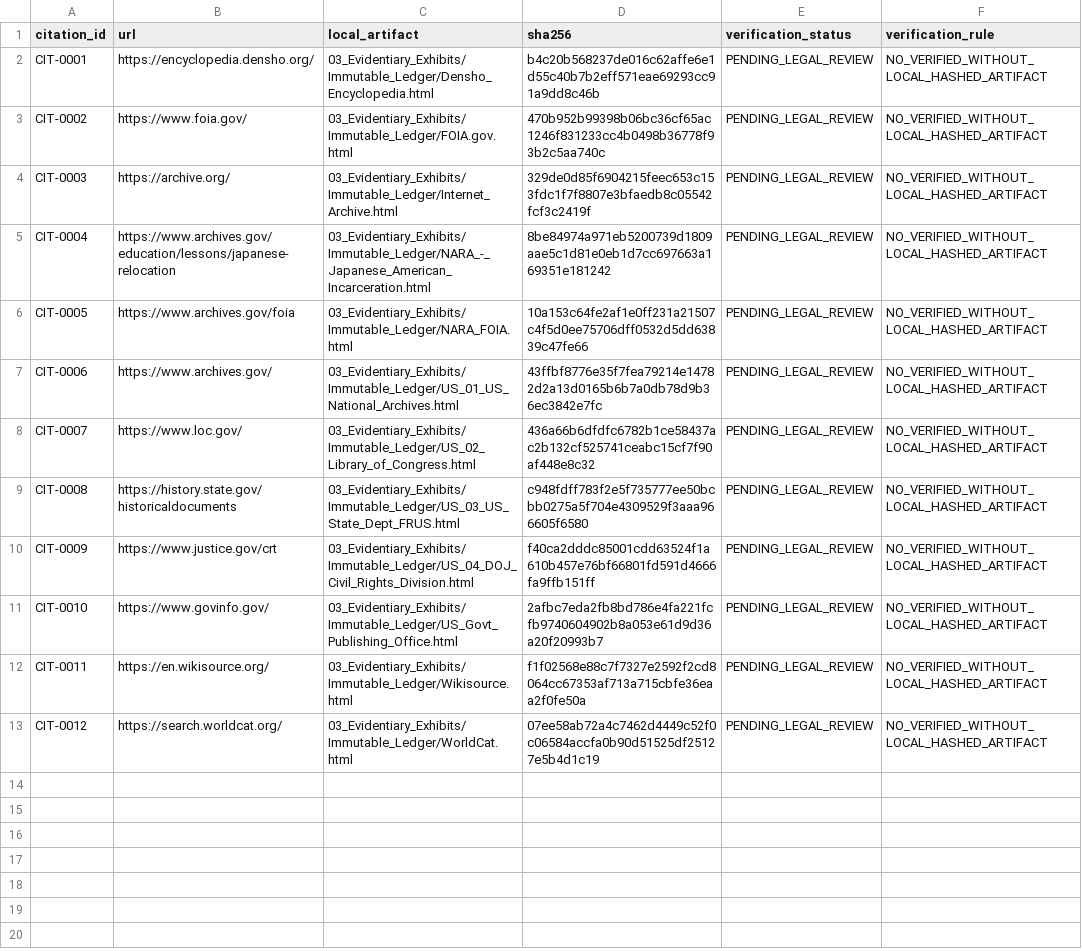
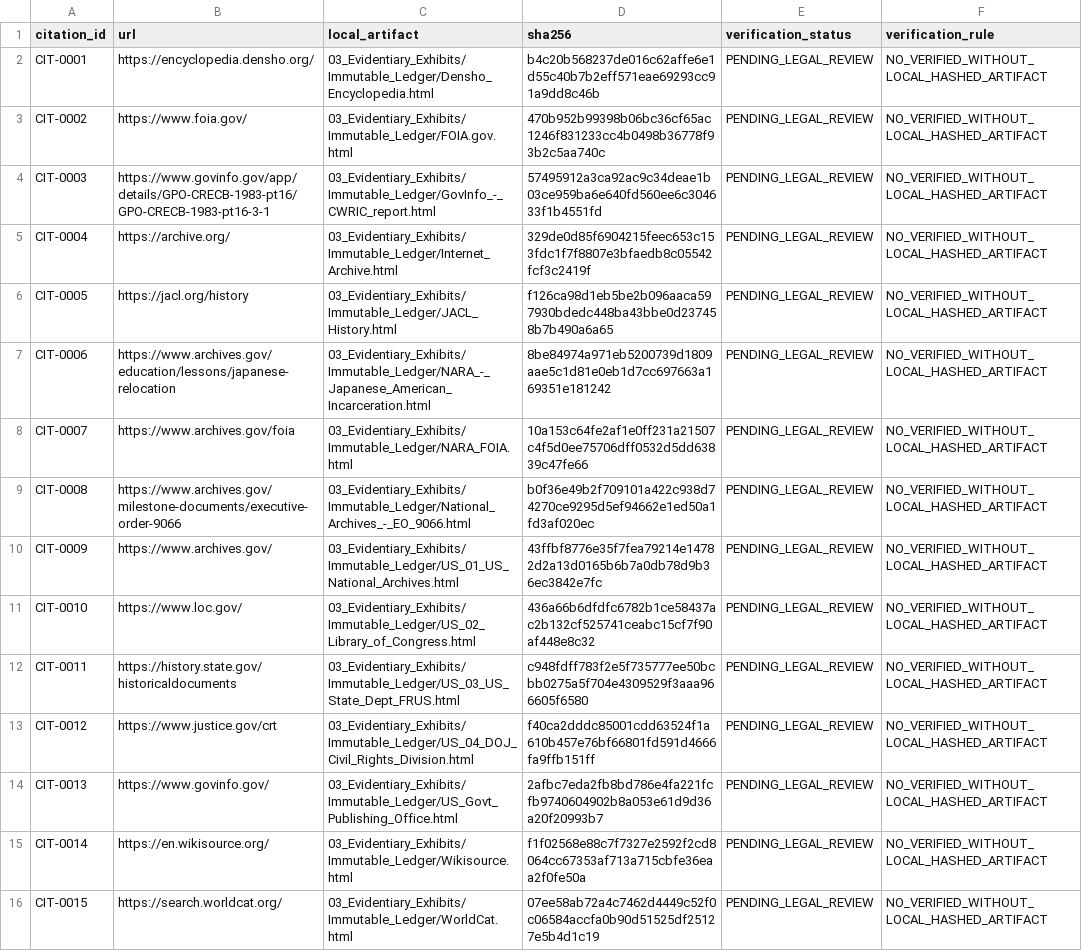
Before and after one commit to GlobalRestitutionAlliance/turtle-island-us-ja-japanese-american-internees-master-litigation, a CSV file: 03_Evidentiary_Exhibits/CITATION_INDEX.csv, drawn as a sheet.

Commit message:
Pilot Batch 1: targeted source expansion, harvest, citations

```diff
--- a/03_Evidentiary_Exhibits/CITATION_INDEX.csv
+++ b/03_Evidentiary_Exhibits/CITATION_INDEX.csv
@@ -3,11 +3,14 @@ CIT-0001,https://encyclopedia.densho.org/,03_Evidentiary_Exhibits/Immutable_Ledg
 CIT-0002,https://www.foia.gov/,03_Evidentiary_Exhibits/Immutable_Ledger/FOIA.gov.html,470b952b99398b06bc36cf65ac1246f831233cc4b0498b36778f93b2c5aa740c,PENDING_LEGAL_REVIEW,NO_VERIFIED_WITHOUT_LOCAL_HASHED_ARTIFACT
-CIT-0003,https://archive.org/,03_Evidentiary_Exhibits/Immutable_Ledger/Internet_Archive.html,329de0d85f6904215feec653c153fdc1f7f8807e3bfaedb8c05542fcf3c2419f,PENDING_LEGAL_REVIEW,NO_VERIFIED_WITHOUT_LOCAL_HASHED_ARTIFACT
-CIT-0004,https://www.archives.gov/education/lessons/japanese-relocation,03_Evidentiary_Exhibits/Immutable_Ledger/NARA_-_Japanese_American_Incarceration.html,8be84974a971eb5200739d1809aae5c1d81e0eb1d7cc697663a169351e181242,PENDING_LEGAL_REVIEW,NO_VERIFIED_WITHOUT_LOCAL_HASHED_ARTIFACT
-CIT-0005,https://www.archives.gov/foia,03_Evidentiary_Exhibits/Immutable_Ledger/NARA_FOIA.html,10a153c64fe2af1e0ff231a21507c4f5d0ee75706dff0532d5dd63839c47fe66,PENDING_LEGAL_REVIEW,NO_VERIFIED_WITHOUT_LOCAL_HASHED_ARTIFACT
-CIT-0006,https://www.archives.gov/,03_Evidentiary_Exhibits/Immutable_Ledger/US_01_US_National_Archives.html,43ffbf8776e35f7fea79214e14782d2a13d0165b6b7a0db78d9b36ec3842e7fc,PENDING_LEGAL_REVIEW,NO_VERIFIED_WITHOUT_LOCAL_HASHED_ARTIFACT
-CIT-0007,https://www.loc.gov/,03_Evidentiary_Exhibits/Immutable_Ledger/US_02_Library_of_Congress.html,436a66b6dfdfc6782b1ce58437ac2b132cf525741ceabc15cf7f90af448e8c32,PENDING_LEGAL_REVIEW,NO_VERIFIED_WITHOUT_LOCAL_HASHED_ARTIFACT
-CIT-0008,https://history.state.gov/historicaldocuments,03_Evidentiary_Exhibits/Immutable_Ledger/US_03_US_State_Dept_FRUS.html,c948fdff783f2e5f735777ee50bcbb0275a5f704e4309529f3aaa966605f6580,PENDING_LEGAL_REVIEW,NO_VERIFIED_WITHOUT_LOCAL_HASHED_ARTIFACT
-CIT-0009,https://www.justice.gov/crt,03_Evidentiary_Exhibits/Immutable_Ledger/US_04_DOJ_Civil_Rights_Division.html,f40ca2dddc85001cdd63524f1a610b457e76bf66801fd591d4666fa9ffb151ff,PENDING_LEGAL_REVIEW,NO_VERIFIED_WITHOUT_LOCAL_HASHED_ARTIFACT
-CIT-0010,https://www.govinfo.gov/,03_Evidentiary_Exhibits/Immutable_Ledger/US_Govt_Publishing_Office.html,2afbc7eda2fb8bd786e4fa221fcfb9740604902b8a053e61d9d36a20f20993b7,PENDING_LEGAL_REVIEW,NO_VERIFIED_WITHOUT_LOCAL_HASHED_ARTIFACT
-CIT-0011,https://en.wikisource.org/,03_Evidentiary_Exhibits/Immutable_Ledger/Wikisource.html,f1f02568e88c7f7327e2592f2cd8064cc67353af713a715cbfe36eaa2f0fe50a,PENDING_LEGAL_REVIEW,NO_VERIFIED_WITHOUT_LOCAL_HASHED_ARTIFACT
-CIT-0012,https://search.worldcat.org/,03_Evidentiary_Exhibits/Immutable_Ledger/WorldCat.html,07ee58ab72a4c7462d4449c52f0c06584accfa0b90d51525df25127e5b4d1c19,PENDING_LEGAL_REVIEW,NO_VERIFIED_WITHOUT_LOCAL_HASHED_ARTIFACT
+CIT-0003,https://www.govinfo.gov/app/details/GPO-CRECB-1983-pt16/GPO-CRECB-1983-pt16-3-1,03_Evidentiary_Exhibits/Immutable_Ledger/GovInfo_-_CWRIC_report.html,57495912a3ca92ac9c34deae1b03ce959ba6e640fd560ee6c304633f1b4551fd,PENDING_LEGAL_REVIEW,NO_VERIFIED_WITHOUT_LOCAL_HASHED_ARTIFACT
+CIT-0004,https://archive.org/,03_Evidentiary_Exhibits/Immutable_Ledger/Internet_Archive.html,329de0d85f6904215feec653c153fdc1f7f8807e3bfaedb8c05542fcf3c2419f,PENDING_LEGAL_REVIEW,NO_VERIFIED_WITHOUT_LOCAL_HASHED_ARTIFACT
+CIT-0005,https://jacl.org/history,03_Evidentiary_Exhibits/Immutable_Ledger/JACL_History.html,f126ca98d1eb5be2b096aaca597930bdedc448ba43bbe0d237458b7b490a6a65,PENDING_LEGAL_REVIEW,NO_VERIFIED_WITHOUT_LOCAL_HASHED_ARTIFACT
+CIT-0006,https://www.archives.gov/education/lessons/japanese-relocation,03_Evidentiary_Exhibits/Immutable_Ledger/NARA_-_Japanese_American_Incarceration.html,8be84974a971eb5200739d1809aae5c1d81e0eb1d7cc697663a169351e181242,PENDING_LEGAL_REVIEW,NO_VERIFIED_WITHOUT_LOCAL_HASHED_ARTIFACT
+CIT-0007,https://www.archives.gov/foia,03_Evidentiary_Exhibits/Immutable_Ledger/NARA_FOIA.html,10a153c64fe2af1e0ff231a21507c4f5d0ee75706dff0532d5dd63839c47fe66,PENDING_LEGAL_REVIEW,NO_VERIFIED_WITHOUT_LOCAL_HASHED_ARTIFACT
+CIT-0008,https://www.archives.gov/milestone-documents/executive-order-9066,03_Evidentiary_Exhibits/Immutable_Ledger/National_Archives_-_EO_9066.html,b0f36e49b2f709101a422c938d74270ce9295d5ef94662e1ed50a1fd3af020ec,PENDING_LEGAL_REVIEW,NO_VERIFIED_WITHOUT_LOCAL_HASHED_ARTIFACT
+CIT-0009,https://www.archives.gov/,03_Evidentiary_Exhibits/Immutable_Ledger/US_01_US_National_Archives.html,43ffbf8776e35f7fea79214e14782d2a13d0165b6b7a0db78d9b36ec3842e7fc,PENDING_LEGAL_REVIEW,NO_VERIFIED_WITHOUT_LOCAL_HASHED_ARTIFACT
+CIT-0010,https://www.loc.gov/,03_Evidentiary_Exhibits/Immutable_Ledger/US_02_Library_of_Congress.html,436a66b6dfdfc6782b1ce58437ac2b132cf525741ceabc15cf7f90af448e8c32,PENDING_LEGAL_REVIEW,NO_VERIFIED_WITHOUT_LOCAL_HASHED_ARTIFACT
+CIT-0011,https://history.state.gov/historicaldocuments,03_Evidentiary_Exhibits/Immutable_Ledger/US_03_US_State_Dept_FRUS.html,c948fdff783f2e5f735777ee50bcbb0275a5f704e4309529f3aaa966605f6580,PENDING_LEGAL_REVIEW,NO_VERIFIED_WITHOUT_LOCAL_HASHED_ARTIFACT
+CIT-0012,https://www.justice.gov/crt,03_Evidentiary_Exhibits/Immutable_Ledger/US_04_DOJ_Civil_Rights_Division.html,f40ca2dddc85001cdd63524f1a610b457e76bf66801fd591d4666fa9ffb151ff,PENDING_LEGAL_REVIEW,NO_VERIFIED_WITHOUT_LOCAL_HASHED_ARTIFACT
+CIT-0013,https://www.govinfo.gov/,03_Evidentiary_Exhibits/Immutable_Ledger/US_Govt_Publishing_Office.html,2afbc7eda2fb8bd786e4fa221fcfb9740604902b8a053e61d9d36a20f20993b7,PENDING_LEGAL_REVIEW,NO_VERIFIED_WITHOUT_LOCAL_HASHED_ARTIFACT
+CIT-0014,https://en.wikisource.org/,03_Evidentiary_Exhibits/Immutable_Ledger/Wikisource.html,f1f02568e88c7f7327e2592f2cd8064cc67353af713a715cbfe36eaa2f0fe50a,PENDING_LEGAL_REVIEW,NO_VERIFIED_WITHOUT_LOCAL_HASHED_ARTIFACT
+CIT-0015,https://search.worldcat.org/,03_Evidentiary_Exhibits/Immutable_Ledger/WorldCat.html,07ee58ab72a4c7462d4449c52f0c06584accfa0b90d51525df25127e5b4d1c19,PENDING_LEGAL_REVIEW,NO_VERIFIED_WITHOUT_LOCAL_HASHED_ARTIFACT
```
Also changed, not shown: 03_Evidentiary_Exhibits/PRIMARY_PUBLIC_SOURCES.csv, 10 other files.
